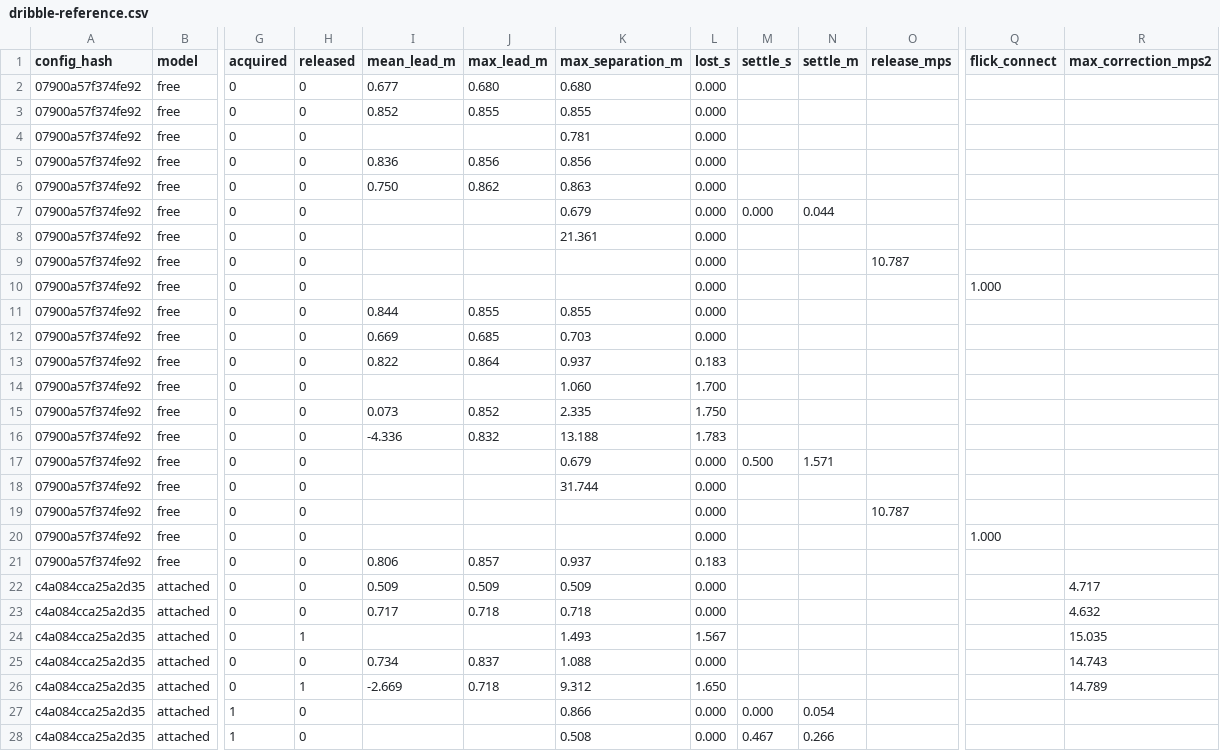
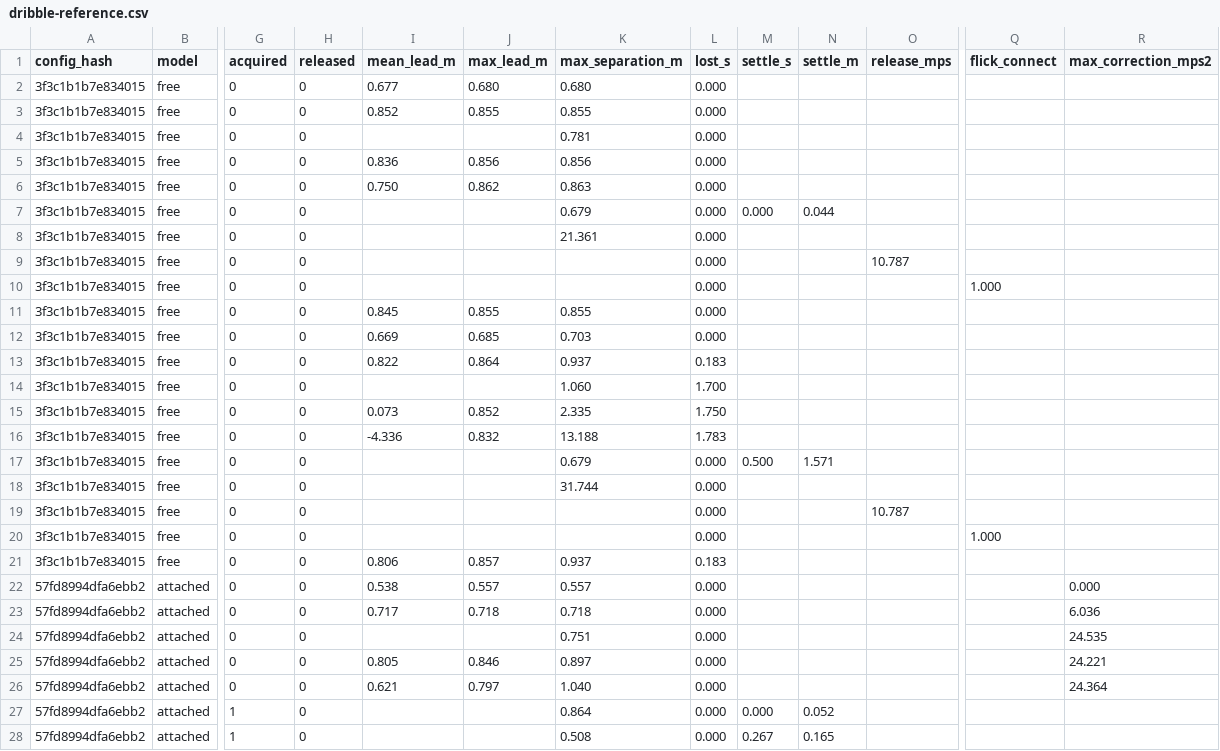
Before and after one commit to enkeldesign/eleven, a CSV file: docs/simulation/dribble-reference.csv, drawn as a sheet; only a part is shown, gaps mark what is left out; the diff covers the shown part only; the diff names each change by its address in the sheet, - before the commit and + after, or states it on an @@ line.

```diff
--- a/docs/simulation/dribble-reference.csv
+++ b/docs/simulation/dribble-reference.csv
-A2:A21 (config_hash): 07900a57f374fe92
+A2:A21 (config_hash): 3f3c1b1b7e834015
-I11 (mean_lead_m): 0.844
+I11 (mean_lead_m): 0.845
-A22:A28 (config_hash): c4a084cca25a2d35
+A22:A28 (config_hash): 57fd8994dfa6ebb2
-I22 (mean_lead_m): 0.509
+I22 (mean_lead_m): 0.538
-J22 (max_lead_m): 0.509
+J22 (max_lead_m): 0.557
-K22 (max_separation_m): 0.509
+K22 (max_separation_m): 0.557
-R22 (max_correction_mps2): 4.717
+R22 (max_correction_mps2): 0.000
-R23 (max_correction_mps2): 4.632
+R23 (max_correction_mps2): 6.036
-H24 (released): 1
+H24 (released): 0
-K24 (max_separation_m): 1.493
+K24 (max_separation_m): 0.751
-L24 (lost_s): 1.567
+L24 (lost_s): 0.000
-R24 (max_correction_mps2): 15.035
+R24 (max_correction_mps2): 24.535
-I25 (mean_lead_m): 0.734
+I25 (mean_lead_m): 0.805
-J25 (max_lead_m): 0.837
+J25 (max_lead_m): 0.846
-K25 (max_separation_m): 1.088
+K25 (max_separation_m): 0.897
-R25 (max_correction_mps2): 14.743
+R25 (max_correction_mps2): 24.221
-H26 (released): 1
+H26 (released): 0
-I26 (mean_lead_m): -2.669
+I26 (mean_lead_m): 0.621
-J26 (max_lead_m): 0.718
+J26 (max_lead_m): 0.797
-K26 (max_separation_m): 9.312
+K26 (max_separation_m): 1.040
-L26 (lost_s): 1.650
+L26 (lost_s): 0.000
-R26 (max_correction_mps2): 14.789
+R26 (max_correction_mps2): 24.364
-K27 (max_separation_m): 0.866
+K27 (max_separation_m): 0.864
-N27 (settle_m): 0.054
+N27 (settle_m): 0.052
-M28 (settle_s): 0.467
+M28 (settle_s): 0.267
-N28 (settle_m): 0.266
+N28 (settle_m): 0.165
```
Also changed, not shown: 1 added row, 1 removed row and 32 edited cells elsewhere in this file, docs/simulation/ball-curves-reference.csv, docs/simulation/kick-reference.csv, 3 other files.
